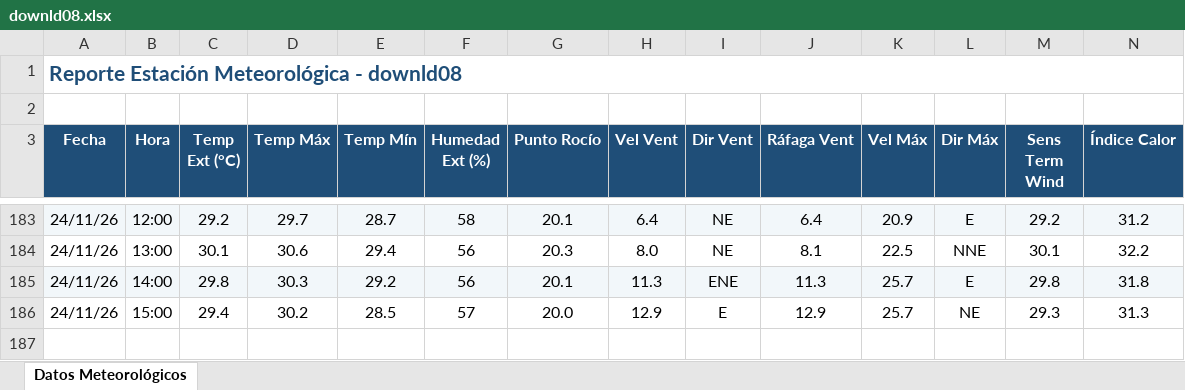
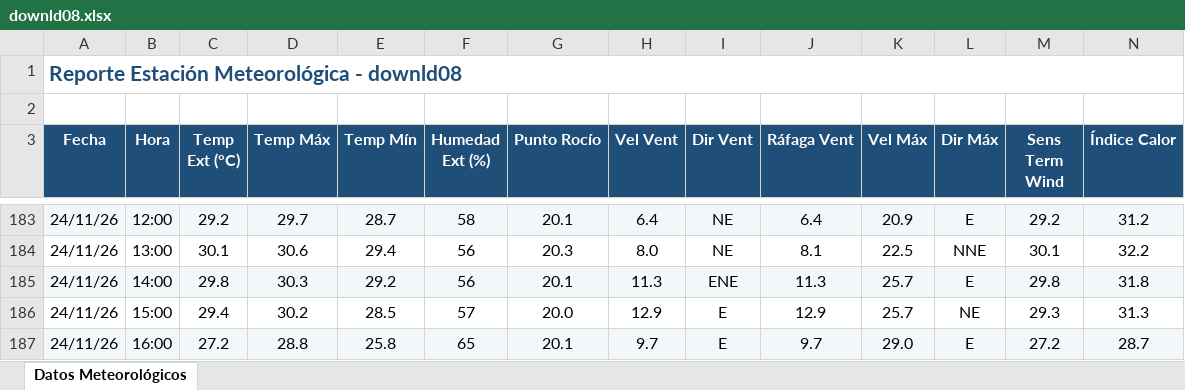
Before and after one commit to intasalta/ema_cerrillos, an Excel workbook: downld08.xlsx, sheet Datos Meteorológicos, drawn as a sheet; only a part is shown, gaps mark what is left out; values as stored, in another font and other column widths than the file's, no borders; rows hold the shown columns only; the diff names each change by its address in the sheet, - before the commit and + after, or states it on an @@ line.

```diff
--- a/downld08.xlsx (sheet Datos Meteorológicos)
+++ b/downld08.xlsx (sheet Datos Meteorológicos)
+row 187: 24/11/26 | 16:00 | 27.2 | 28.8 | 25.8 | 65 | 20.1 | 9.7 | E | 9.7 | 29.0 | E | 27.2 | 28.7
```
Also changed, not shown: downld02.xlsx, 2 other files.
